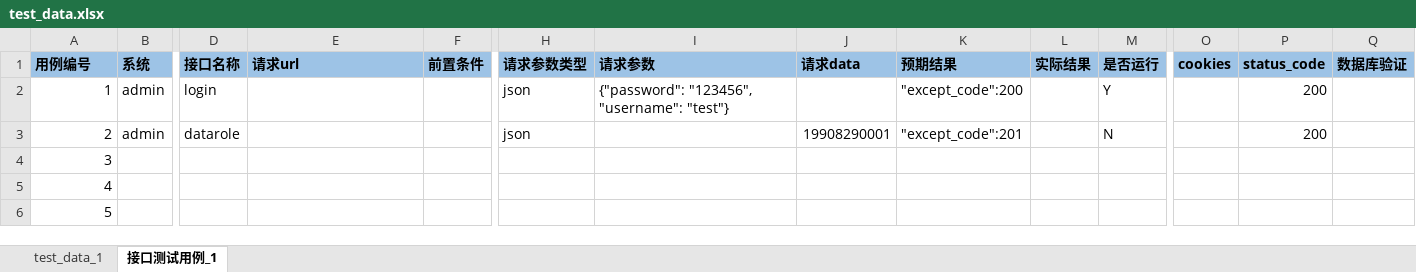
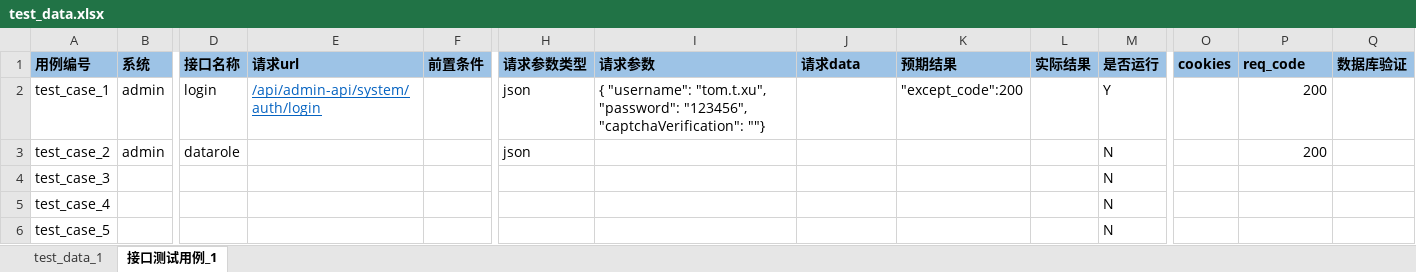
Before and after one commit to MrWindseeker/Tiger, an Excel workbook: api_test/data/test_data.xlsx, sheet 接口测试用例_1, drawn as a sheet; only a part is shown, gaps mark what is left out; values as stored, in another font and other column widths than the file's, no borders; removed rows and columns are numbered as before the commit, all else as after; rows hold the shown columns only; the diff names each change by its address in the sheet, - before the commit and + after, or states it on an @@ line.

```diff
--- a/api_test/data/test_data.xlsx (sheet 接口测试用例_1)
+++ b/api_test/data/test_data.xlsx (sheet 接口测试用例_1)
-P1: status_code
+P1: req_code
-A2 (用例编号): 1
+A2 (用例编号): test_case_1
-E2 (请求url): (empty)
+E2 (请求url): /api/admin-api/system/auth/login
-I2 (请求参数): {"password": "123456", "username": "test"}
+I2 (请求参数): { "username": "tom.t.xu", "password": "123456", "captchaVerification": ""}
-A3 (用例编号): 2
+A3 (用例编号): test_case_2
-J3 (请求data): 19908290001
+J3 (请求data): (empty)
-K3 (预期结果): "except_code":201
+K3 (预期结果): (empty)
-row 4: 3
-row 5: 4
-row 6: 5
+row 4: test_case_3 |  |  |  |  |  |  |  |  |  | N
+row 5: test_case_4 |  |  |  |  |  |  |  |  |  | N
+row 6: test_case_5 |  |  |  |  |  |  |  |  |  | N
```
Also changed, not shown: 3 other files.
